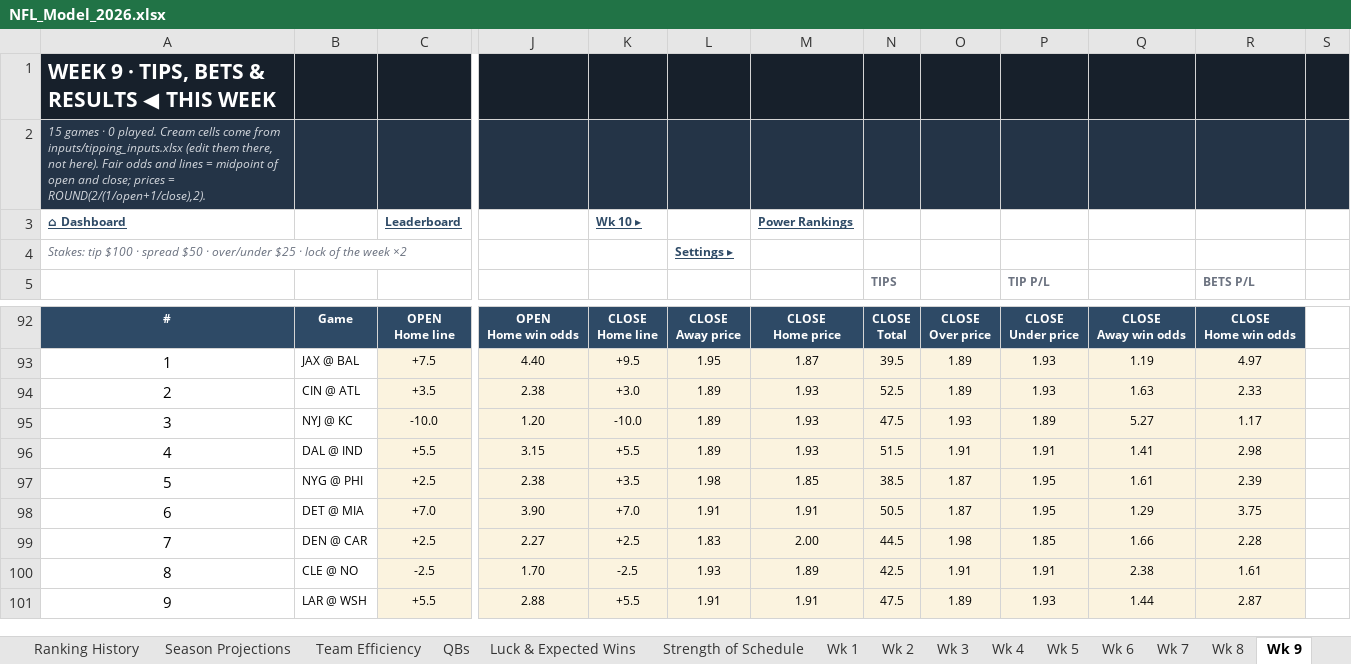
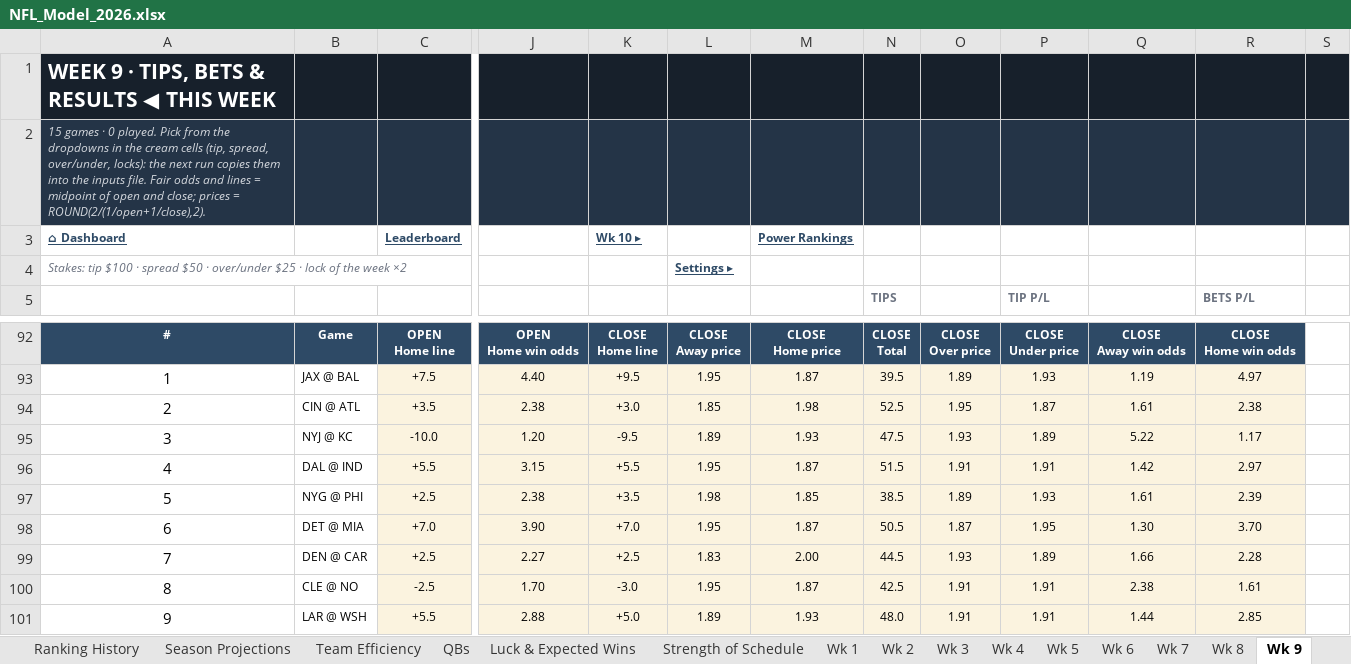
Before and after one commit to THOMASNOONAN155/tios-data, an Excel workbook: nfl-model/output/NFL_Model_2026.xlsx, sheet Wk 9, drawn as a sheet; only a part is shown, gaps mark what is left out; values as stored, in another font and other column widths than the file's, no borders; conditional formats not drawn; the diff covers the shown part only; the diff names each change by its address in the sheet, - before the commit and + after, or states it on an @@ line.

```diff
--- a/nfl-model/output/NFL_Model_2026.xlsx (sheet Wk 9)
+++ b/nfl-model/output/NFL_Model_2026.xlsx (sheet Wk 9)
-A2: …0 played. Cream cells come from inputs/tipping_inputs.xlsx (edit them there, not here). Fair odds…
+A2: …0 played. Pick from the dropdowns in the cream cells (tip, spread, over/under, locks): the next run copies them into the inputs file. Fair odds…
-L94: 1.89
+L94: 1.85
-M94: 1.93
+M94: 1.98
-O94: 1.89
+O94: 1.95
-P94: 1.93
+P94: 1.87
-Q94: 1.63
+Q94: 1.61
-R94: 2.33
+R94: 2.38
-K95: -10.0
+K95: -9.5
-Q95: 5.27
+Q95: 5.22
-L96: 1.89
+L96: 1.95
-M96: 1.93
+M96: 1.87
-Q96: 1.41
+Q96: 1.42
-R96: 2.98
+R96: 2.97
-O97: 1.87
+O97: 1.89
-P97: 1.95
+P97: 1.93
-L98: 1.91
+L98: 1.95
-M98: 1.91
+M98: 1.87
-Q98: 1.29
+Q98: 1.30
-R98: 3.75
+R98: 3.70
-O99: 1.98
+O99: 1.93
-P99: 1.85
+P99: 1.89
-K100: -2.5
+K100: -3.0
-L100: 1.93
+L100: 1.95
-M100: 1.89
+M100: 1.87
-K101: +5.5
+K101: +5.0
-L101: 1.91
+L101: 1.89
-M101: 1.91
+M101: 1.93
-N101: 47.5
+N101: 48.0
-O101: 1.89
+O101: 1.91
-P101: 1.93
+P101: 1.91
-R101: 2.87
+R101: 2.85
```
Also changed, not shown: 33 edited cells elsewhere in this sheet, sheet Edge Finder, sheet Power Rankings, sheet QBs, sheet Ranking History, sheet Season Projections, sheet Dashboard, 20 more sheets, hidden cells, charts or pictures, nfl-model/inputs/tipping_inputs.xlsx, 8 other files.
